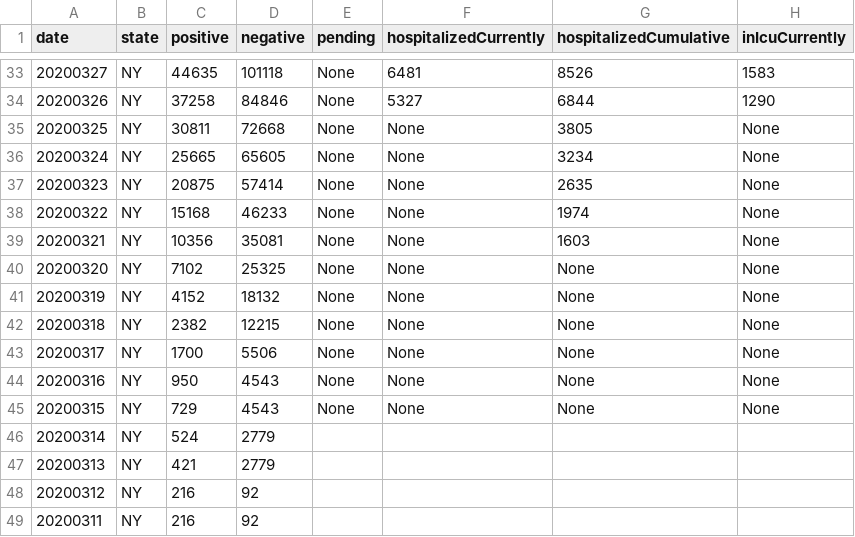
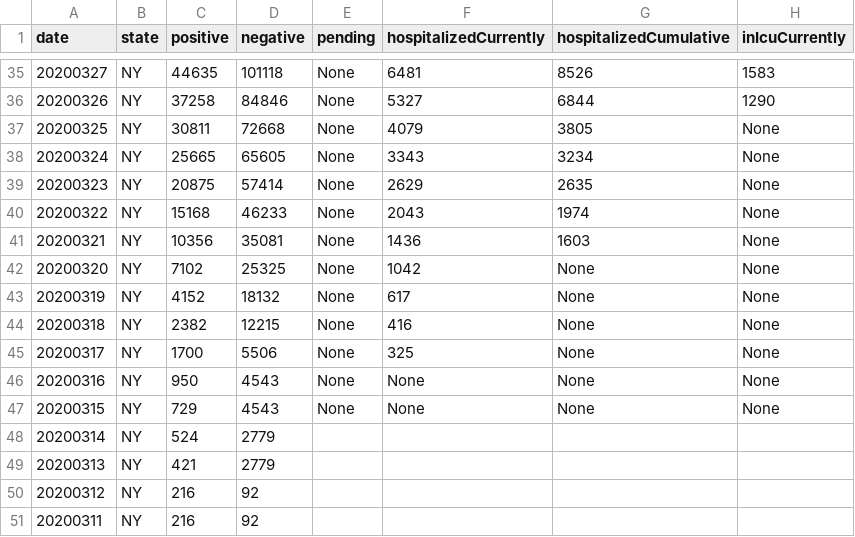
Before and after one commit to Amaal993/U.S-states-data, a CSV file: NY.csv, drawn as a sheet; only a part is shown, gaps mark what is left out; addresses are those after the commit; the diff covers the shown part only; the diff names each change by its address in the sheet, - before the commit and + after, or states it on an @@ line.

```diff
--- a/NY.csv
+++ b/NY.csv
-F37 (hospitalizedCurrently): None
+F37 (hospitalizedCurrently): 4079
-F38 (hospitalizedCurrently): None
+F38 (hospitalizedCurrently): 3343
-F39 (hospitalizedCurrently): None
+F39 (hospitalizedCurrently): 2629
-F40 (hospitalizedCurrently): None
+F40 (hospitalizedCurrently): 2043
-F41 (hospitalizedCurrently): None
+F41 (hospitalizedCurrently): 1436
-F42 (hospitalizedCurrently): None
+F42 (hospitalizedCurrently): 1042
-F43 (hospitalizedCurrently): None
+F43 (hospitalizedCurrently): 617
-F44 (hospitalizedCurrently): None
+F44 (hospitalizedCurrently): 416
-F45 (hospitalizedCurrently): None
+F45 (hospitalizedCurrently): 325
```
Also changed, not shown: 2 added rows and 62 edited cells elsewhere in this file, CA.csv, GA.csv, 53 other files.
